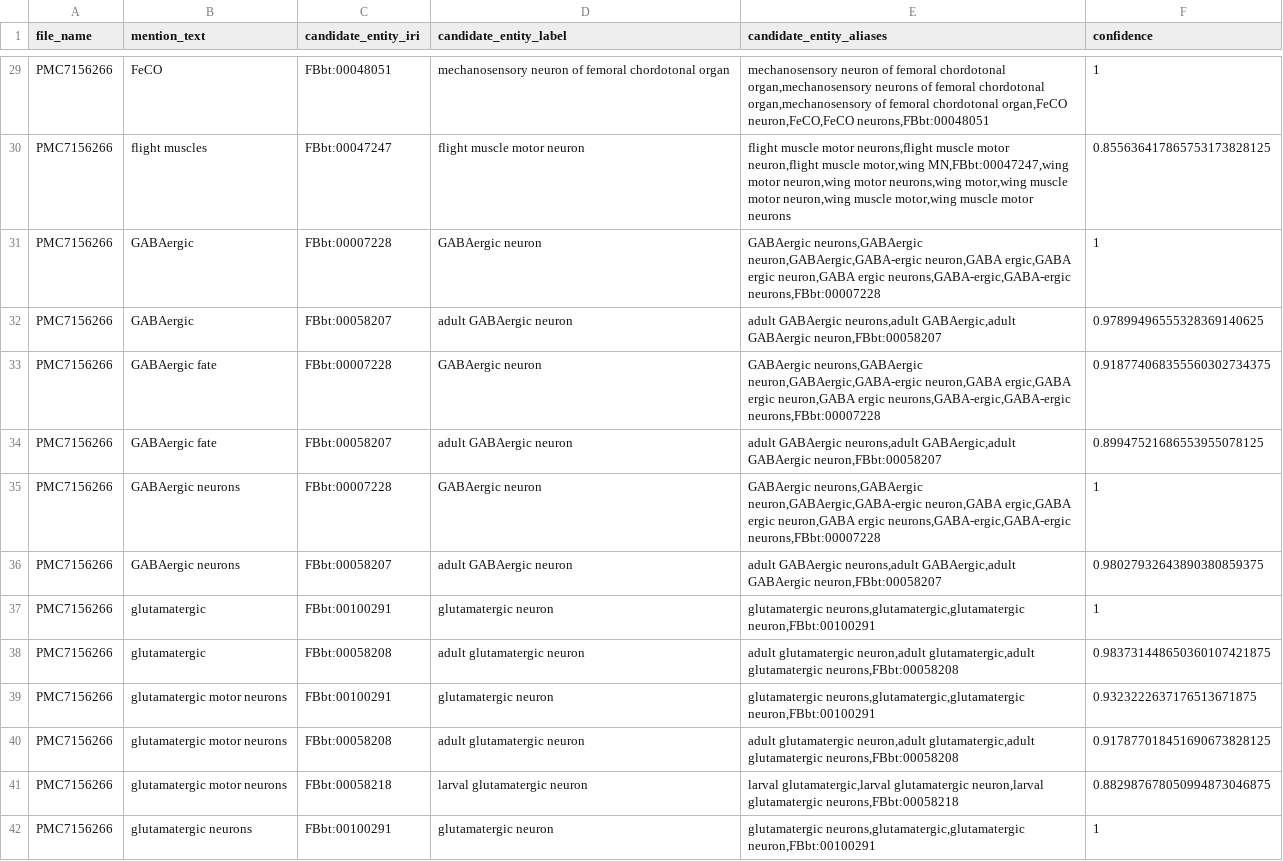
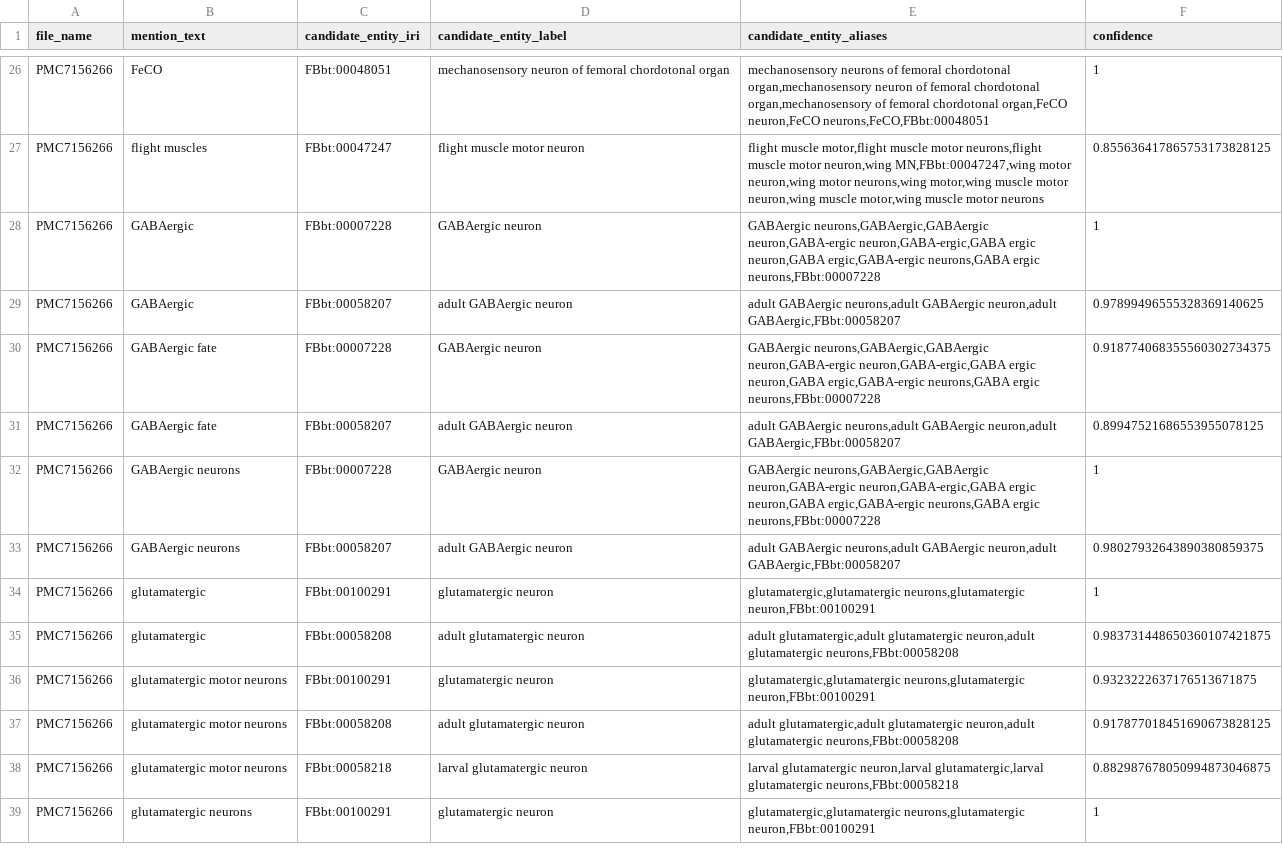
Before and after one commit to VirtualFlyBrain/neuron-to-paper-nlp, a TSV file: output/brief_85_4/PMC7156266.tsv, drawn as a sheet; only a part is shown, gaps mark what is left out; addresses are those after the commit; the diff covers the shown part only; the diff names each change by its address in the sheet, - before the commit and + after, or states it on an @@ line.

```diff
--- a/output/brief_85_4/PMC7156266.tsv
+++ b/output/brief_85_4/PMC7156266.tsv
-E26 (candidate_entity_aliases): mechanosensory neuron of femoral chordotonal organ,mechanosensory neurons of femoral chordotonal organ,mechanosensory of femoral chordotonal organ,FeCO neuron,FeCO,FeCO neurons,FBbt:00048051
+E26 (candidate_entity_aliases): mechanosensory neurons of femoral chordotonal organ,mechanosensory neuron of femoral chordotonal organ,mechanosensory of femoral chordotonal organ,FeCO neuron,FeCO neurons,FeCO,FBbt:00048051
-E27 (candidate_entity_aliases): flight muscle motor neurons,flight muscle motor neuron,flight muscle motor,wing MN,FBbt:00047247,wing motor…
+E27 (candidate_entity_aliases): flight muscle motor,flight muscle motor neurons,flight muscle motor neuron,wing MN,FBbt:00047247,wing motor…
-E28 (candidate_entity_aliases): GABAergic neurons,GABAergic neuron,GABAergic,GABA-ergic neuron,GABA ergic,GABA ergic neuron,GABA ergic neurons,GABA-ergic,GABA-ergic neurons,FBbt:00007228
+E28 (candidate_entity_aliases): GABAergic neurons,GABAergic,GABAergic neuron,GABA-ergic neuron,GABA-ergic,GABA ergic neuron,GABA ergic,GABA-ergic neurons,GABA ergic neurons,FBbt:00007228
-E29 (candidate_entity_aliases): …GABAergic neurons,adult GABAergic,adult GABAergic neuron,FBbt:00058207
+E29 (candidate_entity_aliases): …GABAergic neurons,adult GABAergic neuron,adult GABAergic,FBbt:00058207
-E30 (candidate_entity_aliases): GABAergic neurons,GABAergic neuron,GABAergic,GABA-ergic neuron,GABA ergic,GABA ergic neuron,GABA ergic neurons,GABA-ergic,GABA-ergic neurons,FBbt:00007228
+E30 (candidate_entity_aliases): GABAergic neurons,GABAergic,GABAergic neuron,GABA-ergic neuron,GABA-ergic,GABA ergic neuron,GABA ergic,GABA-ergic neurons,GABA ergic neurons,FBbt:00007228
-E31 (candidate_entity_aliases): …GABAergic neurons,adult GABAergic,adult GABAergic neuron,FBbt:00058207
+E31 (candidate_entity_aliases): …GABAergic neurons,adult GABAergic neuron,adult GABAergic,FBbt:00058207
-E32 (candidate_entity_aliases): GABAergic neurons,GABAergic neuron,GABAergic,GABA-ergic neuron,GABA ergic,GABA ergic neuron,GABA ergic neurons,GABA-ergic,GABA-ergic neurons,FBbt:00007228
+E32 (candidate_entity_aliases): GABAergic neurons,GABAergic,GABAergic neuron,GABA-ergic neuron,GABA-ergic,GABA ergic neuron,GABA ergic,GABA-ergic neurons,GABA ergic neurons,FBbt:00007228
-E33 (candidate_entity_aliases): …GABAergic neurons,adult GABAergic,adult GABAergic neuron,FBbt:00058207
+E33 (candidate_entity_aliases): …GABAergic neurons,adult GABAergic neuron,adult GABAergic,FBbt:00058207
-E34 (candidate_entity_aliases): glutamatergic neurons,glutamatergic,glutamatergic neuron,FBbt:00100291
+E34 (candidate_entity_aliases): glutamatergic,glutamatergic neurons,glutamatergic neuron,FBbt:00100291
-E35 (candidate_entity_aliases): adult glutamatergic neuron,adult glutamatergic,adult glutamatergic neurons,FBbt:00058208
+E35 (candidate_entity_aliases): adult glutamatergic,adult glutamatergic neuron,adult glutamatergic neurons,FBbt:00058208
-E36 (candidate_entity_aliases): glutamatergic neurons,glutamatergic,glutamatergic neuron,FBbt:00100291
+E36 (candidate_entity_aliases): glutamatergic,glutamatergic neurons,glutamatergic neuron,FBbt:00100291
-E37 (candidate_entity_aliases): adult glutamatergic neuron,adult glutamatergic,adult glutamatergic neurons,FBbt:00058208
+E37 (candidate_entity_aliases): adult glutamatergic,adult glutamatergic neuron,adult glutamatergic neurons,FBbt:00058208
-E38 (candidate_entity_aliases): larval glutamatergic,larval glutamatergic neuron,larval glutamatergic neurons,FBbt:00058218
+E38 (candidate_entity_aliases): larval glutamatergic neuron,larval glutamatergic,larval glutamatergic neurons,FBbt:00058218
-E39 (candidate_entity_aliases): glutamatergic neurons,glutamatergic,glutamatergic neuron,FBbt:00100291
+E39 (candidate_entity_aliases): glutamatergic,glutamatergic neurons,glutamatergic neuron,FBbt:00100291
```
Also changed, not shown: 4 removed rows and 60 edited cells elsewhere in this file, evaluation/PMC7790857 review.csv, output/brief_85_4/PMC6800437.tsv, 12 other files.
